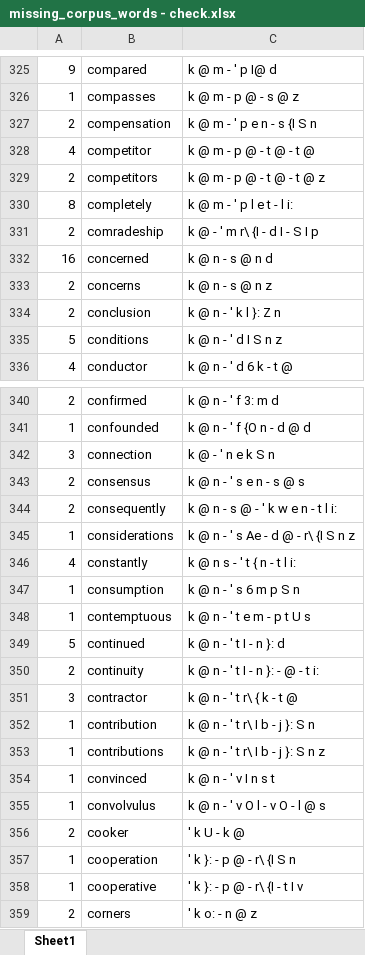
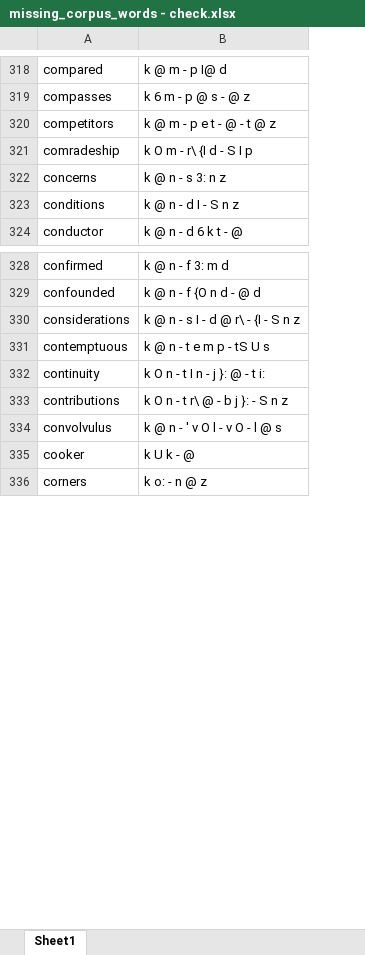
Before and after one commit to sjai013/nzlex, an Excel workbook: python/nz_dict/compiled/missing_corpus_words - check.xlsx, sheet Sheet1, drawn as a sheet; only a part is shown, gaps mark what is left out; values as stored, in another font and other column widths than the file's, no borders; removed rows and columns are numbered as before the commit, all else as after; the diff covers the shown part only; the diff names each change by its address in the sheet, - before the commit and + after, or states it on an @@ line.

```diff
--- a/python/nz_dict/compiled/missing_corpus_words - check.xlsx (sheet Sheet1)
+++ b/python/nz_dict/compiled/missing_corpus_words - check.xlsx (sheet Sheet1)
-column A, rows 325-326: 9 | 1; row 329: 2; row 331: 2; row 333: 2; rows 335-336: 5 | 4; rows 340-341: 2 | 1; row 345: 1; row 348: 1; row 350: 2; row 353: 1; rows 355-356: 1 | 2; row 359: 2
-column C, rows 325-326: k @ m - ' p I@ d | k @ m - p @ - s @ z; row 329: k @ m - p @ - t @ - t @ z; row 331: k @ - ' m r\ {I - d I - S I p; row 333: k @ n - s @ n z; rows 335-336: k @ n - ' d I S n z | k @ n - ' d 6 k - t @; rows 340-341: k @ n - ' f 3: m d | k @ n - ' f {O n - d @ d; row 345: k @ n - ' s Ae - d @ - r\ {I S n z; row 348: k @ n - ' t e m - p t U s; row 350: k @ n - ' t I - n }: - @ - t i:; row 353: k @ n - ' t r\ I b - j }: S n z; rows 355-356: k @ n - ' v O l - v O - l @ s | ' k U - k @; row 359: ' k o: - n @ z
+column B, rows 318-324: k @ m - p I@ d | k 6 m - p @ s - @ z | k @ m - p e t - @ - t @ z | k O m - r\ {I d - S I p | k @ n - s 3: n z | k @ n - d I - S n z | k @ n - d 6 k t - @; rows 328-336: k @ n - f 3: m d | k @ n - f {O n d - @ d | k @ n - s I - d @ r\ - {I - S n z | k @ n - t e m p - tS U s | k O n - t I n - j }: @ - t i: | k O n - t r\ @ - b j }: - S n z | k @ n - ' v O l - v O - l @ s | k U k - @ | k o: - n @ z
-row 327: 2 | compensation | k @ m - ' p e n - s {I S n
-row 328: 4 | competitor | k @ m - p @ - t @ - t @
-row 330: 8 | completely | k @ m - ' p l e t - l i:
-row 332: 16 | concerned | k @ n - s @ n d
-row 334: 2 | conclusion | k @ n - ' k l }: Z n
-row 342: 3 | connection | k @ - ' n e k S n
-row 343: 2 | consensus | k @ n - ' s e n - s @ s
-row 344: 2 | consequently | k @ n - s @ - ' k w e n - t l i:
-row 346: 4 | constantly | k @ n s - ' t { n - t l i:
-row 347: 1 | consumption | k @ n - ' s 6 m p S n
-row 349: 5 | continued | k @ n - ' t I - n }: d
-row 351: 3 | contractor | k @ n - ' t r\ { k - t @
-row 352: 1 | contribution | k @ n - ' t r\ I b - j }: S n
-row 354: 1 | convinced | k @ n - ' v I n s t
-row 357: 1 | cooperation | ' k }: - p @ - r\ {I S n
-row 358: 1 | cooperative | ' k }: - p @ - r\ {I - t I v
```
Also changed, not shown: 66 added rows, 200 removed rows and 55 edited cells elsewhere in this sheet, 13 other files.
